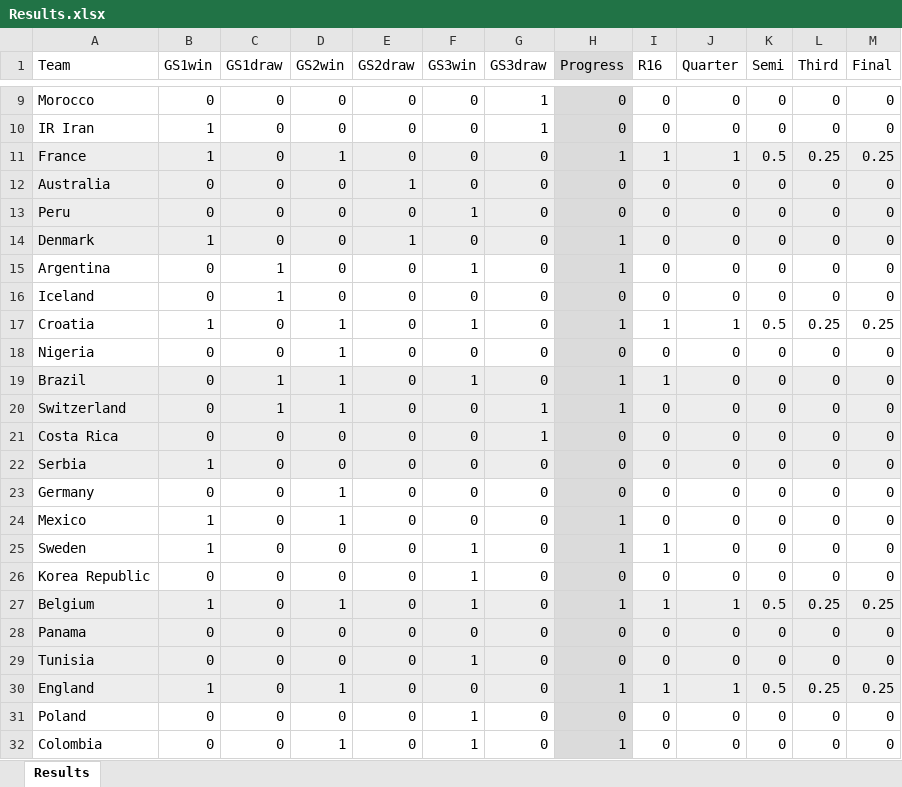
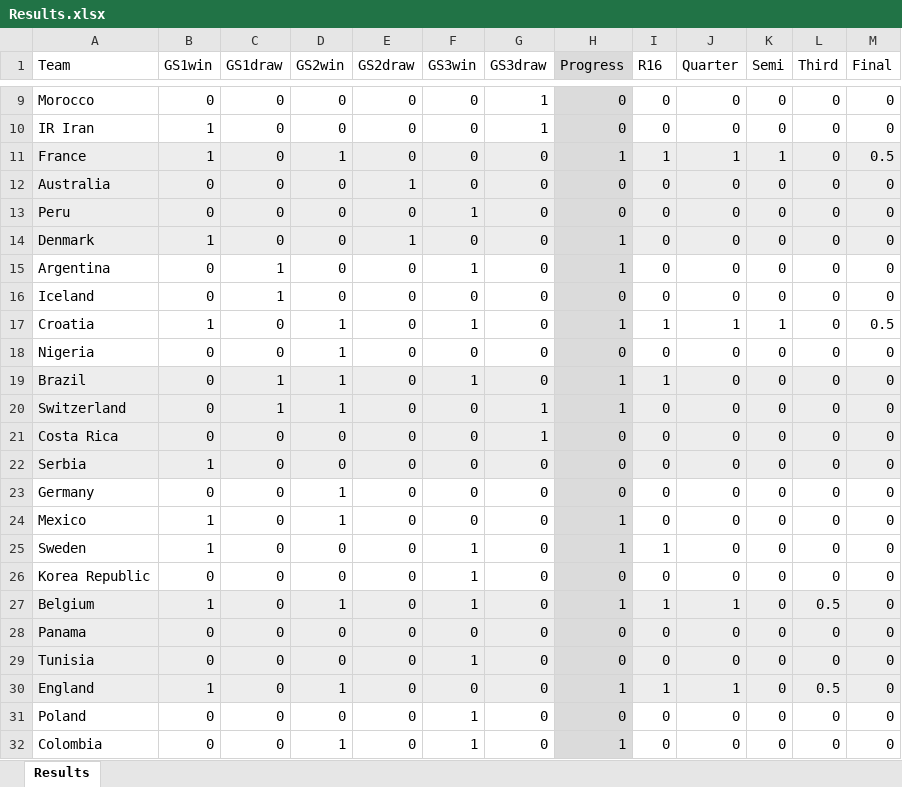
Before and after one commit to JimmyTarr/WorldCup2018, an Excel workbook: Results.xlsx, sheet Results, drawn as a sheet; only a part is shown, gaps mark what is left out; values as stored, in another font and other column widths than the file's, no borders; the diff names each change by its address in the sheet, - before the commit and + after, or states it on an @@ line.

```diff
--- a/Results.xlsx (sheet Results)
+++ b/Results.xlsx (sheet Results)
-K11 (Semi): 0.5
+K11 (Semi): 1
-L11 (Third): 0.25
+L11 (Third): 0
-M11 (Final): 0.25
+M11 (Final): 0.5
-K17 (Semi): 0.5
+K17 (Semi): 1
-L17 (Third): 0.25
+L17 (Third): 0
-M17 (Final): 0.25
+M17 (Final): 0.5
-K27 (Semi): 0.5
+K27 (Semi): 0
-L27 (Third): 0.25
+L27 (Third): 0.5
-M27 (Final): 0.25
+M27 (Final): 0
-K30 (Semi): 0.5
+K30 (Semi): 0
-L30 (Third): 0.25
+L30 (Third): 0.5
-M30 (Final): 0.25
+M30 (Final): 0
```
Also changed, not shown: 2 other files.
